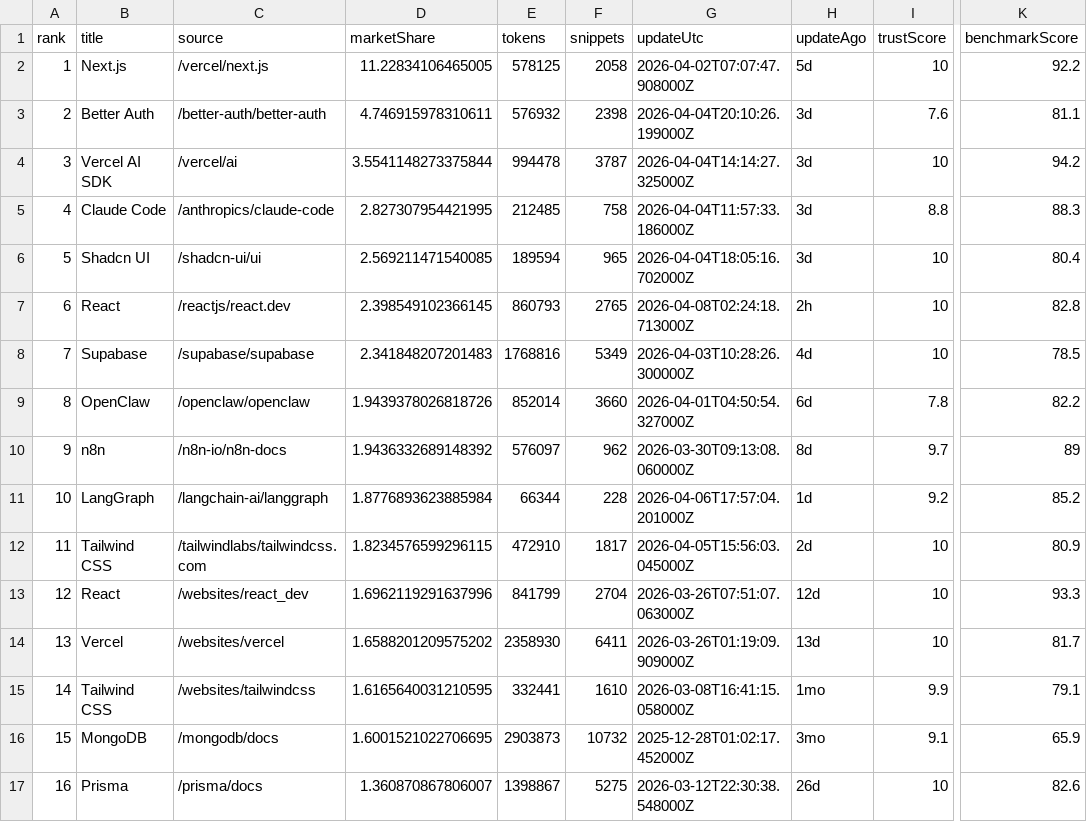
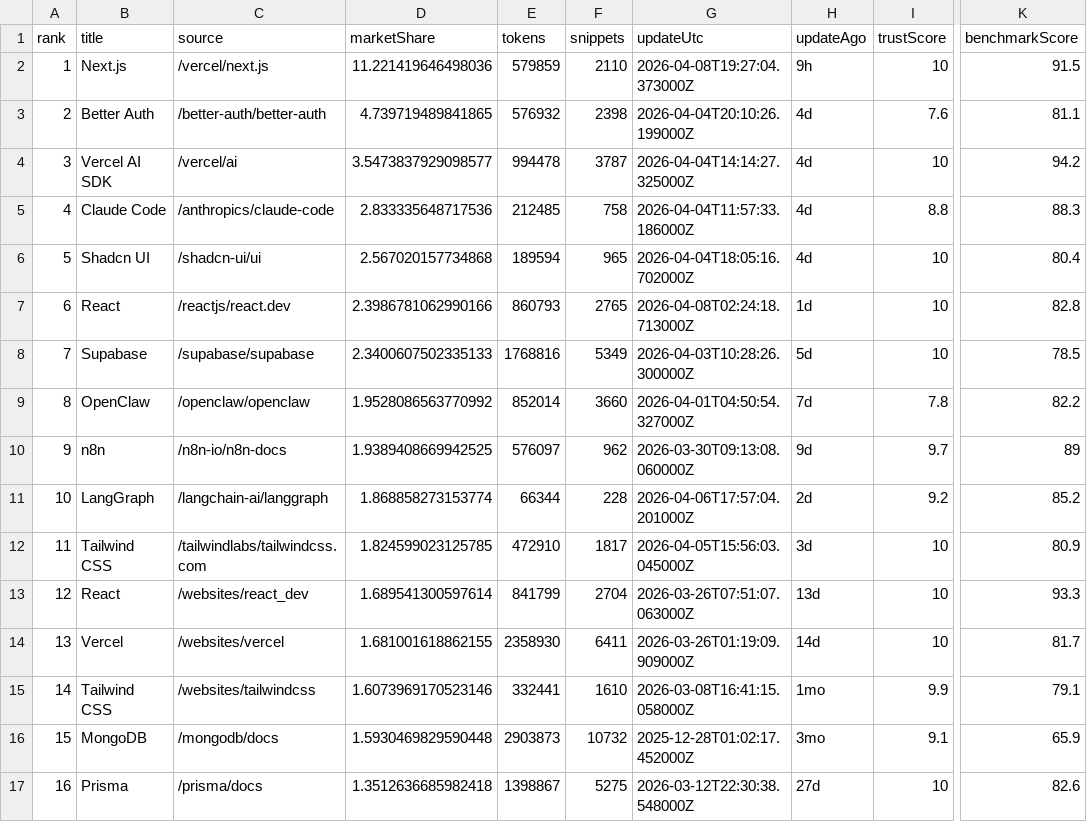
Before and after one commit to LouisLau-art/multi-agent-skills-catalog, a CSV file: docs/data/context7_docs_popular_top50.csv, drawn as a sheet; only a part is shown, gaps mark what is left out; the diff covers the shown part only; the diff names each change by its address in the sheet, - before the commit and + after, or states it on an @@ line.

```diff
--- a/docs/data/context7_docs_popular_top50.csv
+++ b/docs/data/context7_docs_popular_top50.csv
-D2 (marketShare): 11.22834106465005
+D2 (marketShare): 11.221419646498036
-E2 (tokens): 578125
+E2 (tokens): 579859
-F2 (snippets): 2058
+F2 (snippets): 2110
-G2 (updateUtc): 2026-04-02T07:07:47.908000Z
+G2 (updateUtc): 2026-04-08T19:27:04.373000Z
-H2 (updateAgo): 5d
+H2 (updateAgo): 9h
-K2 (benchmarkScore): 92.2
+K2 (benchmarkScore): 91.5
-D3 (marketShare): 4.746915978310611
+D3 (marketShare): 4.739719489841865
-H3:H6 (updateAgo): 3d
+H3:H6 (updateAgo): 4d
-D4 (marketShare): 3.5541148273375844
+D4 (marketShare): 3.5473837929098577
-D5 (marketShare): 2.827307954421995
+D5 (marketShare): 2.833335648717536
-D6 (marketShare): 2.569211471540085
+D6 (marketShare): 2.567020157734868
-D7 (marketShare): 2.398549102366145
+D7 (marketShare): 2.3986781062990166
-H7 (updateAgo): 2h
+H7 (updateAgo): 1d
-D8 (marketShare): 2.341848207201483
+D8 (marketShare): 2.3400607502335133
-H8 (updateAgo): 4d
+H8 (updateAgo): 5d
-D9 (marketShare): 1.9439378026818726
+D9 (marketShare): 1.9528086563770992
-H9 (updateAgo): 6d
+H9 (updateAgo): 7d
-D10 (marketShare): 1.9436332689148392
+D10 (marketShare): 1.9389408669942525
-H10 (updateAgo): 8d
+H10 (updateAgo): 9d
-D11 (marketShare): 1.8776893623885984
+D11 (marketShare): 1.868858273153774
-H11 (updateAgo): 1d
+H11 (updateAgo): 2d
-D12 (marketShare): 1.8234576599296115
+D12 (marketShare): 1.824599023125785
-H12 (updateAgo): 2d
+H12 (updateAgo): 3d
-D13 (marketShare): 1.6962119291637996
+D13 (marketShare): 1.689541300597614
-H13 (updateAgo): 12d
+H13 (updateAgo): 13d
-D14 (marketShare): 1.6588201209575202
+D14 (marketShare): 1.681001618862155
-H14 (updateAgo): 13d
+H14 (updateAgo): 14d
-D15 (marketShare): 1.6165640031210595
+D15 (marketShare): 1.6073969170523146
-D16 (marketShare): 1.6001521022706695
+D16 (marketShare): 1.5930469829590448
-D17 (marketShare): 1.360870867806007
+D17 (marketShare): 1.3512636685982418
-H17 (updateAgo): 26d
+H17 (updateAgo): 27d
```
Also changed, not shown: 89 edited cells elsewhere in this file, docs/data/skills_sh_all_time_top2000.csv, 4 other files.
